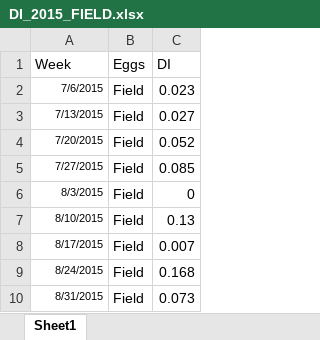
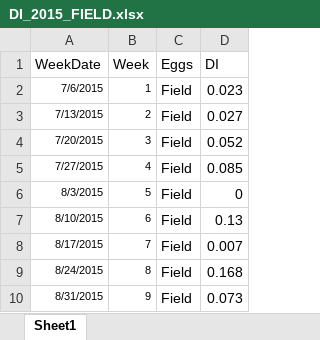
Before and after one commit to amusheg/albopictus-cpp, an Excel workbook: DI_2015_FIELD.xlsx, sheet Sheet1, drawn as a sheet; only a part is shown; values as stored, in another font and other column widths than the file's, no borders; the diff names each change by its address in the sheet, - before the commit and + after, or states it on an @@ line.

```diff
--- a/DI_2015_FIELD.xlsx (sheet Sheet1)
+++ b/DI_2015_FIELD.xlsx (sheet Sheet1)
+column B (Week), rows 2-10: 1 | 2 | 3 | 4 | 5 | 6 | 7 | 8 | 9
-A1: Week
+A1: WeekDate
```
Also changed, not shown: 5 other files.
